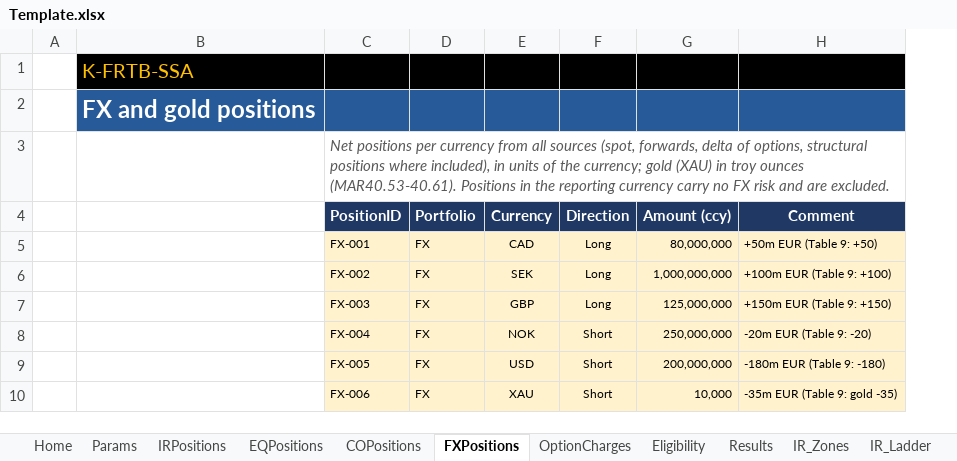
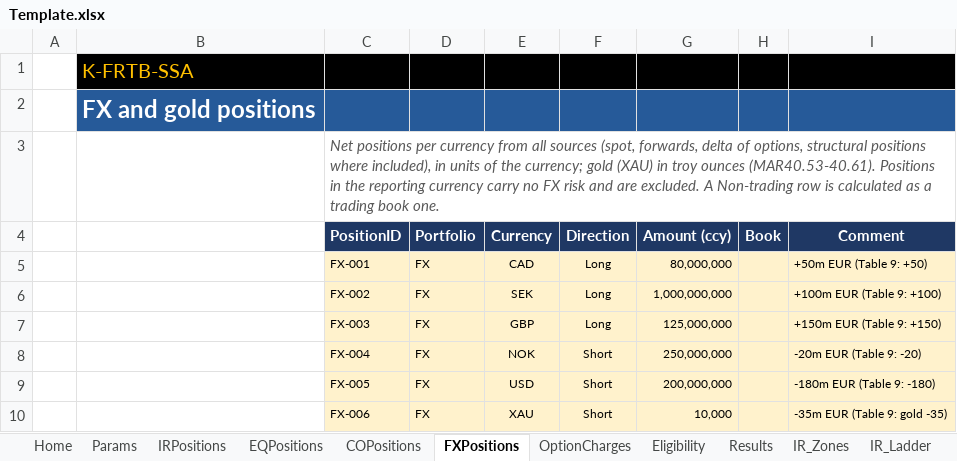
Before and after one commit to danielep71/K-FRTB-SSA, an Excel workbook: src/workbook/Template.xlsx, sheet FXPositions, drawn as a sheet; values as stored, in another font and other column widths than the file's, no borders; the diff names each change by its address in the sheet, - before the commit and + after, or states it on an @@ line.

```diff
--- a/src/workbook/Template.xlsx (sheet FXPositions)
+++ b/src/workbook/Template.xlsx (sheet FXPositions)
+column H (Book), empty
-C3 (PositionID): …are excluded.
+C3 (PositionID): …are excluded. A Non-trading row is calculated as a trading book one.
```
Also changed, not shown: sheet Checks, sheet EQPositions, sheet COPositions, sheet IRPositions, sheet README, 29 other files.
